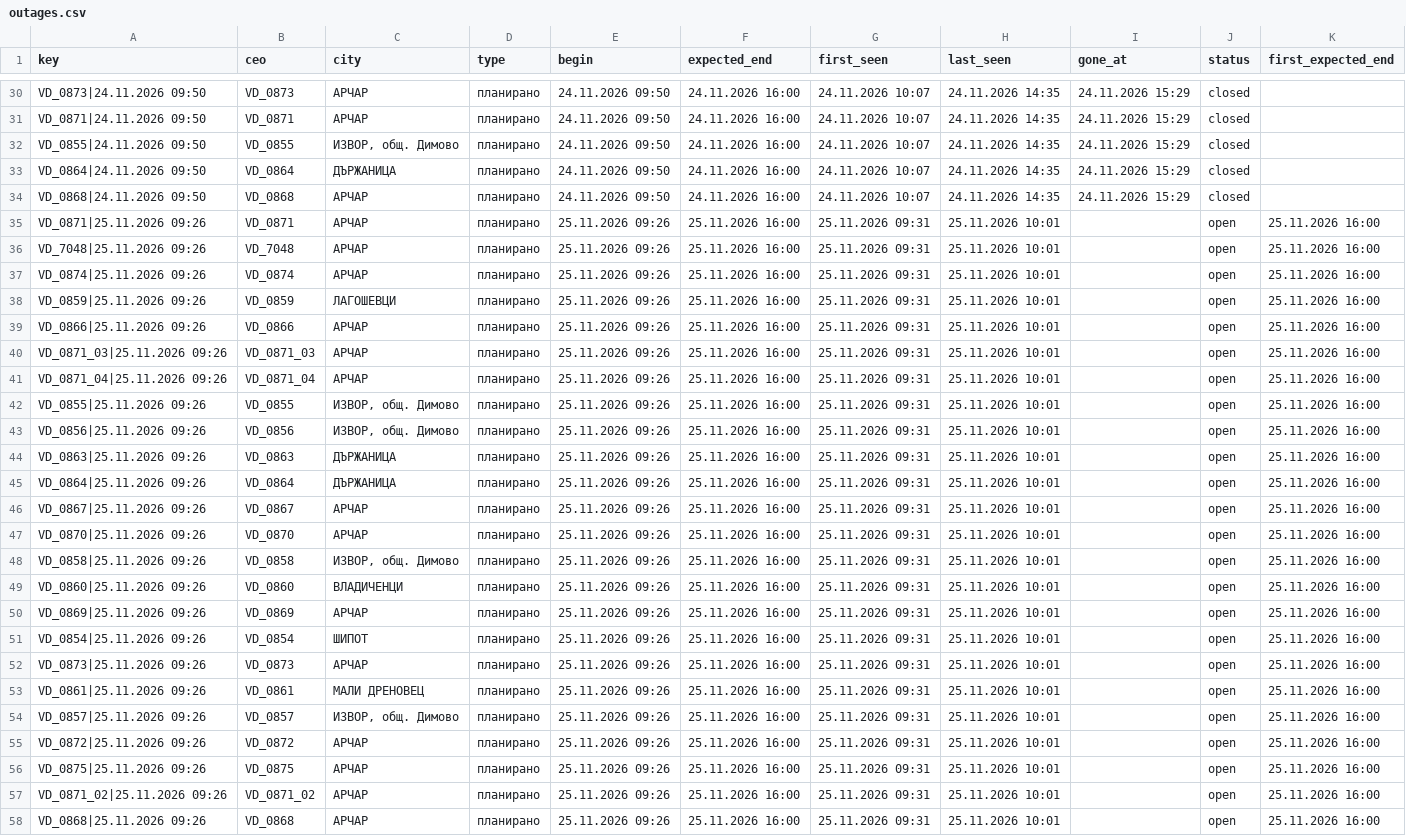
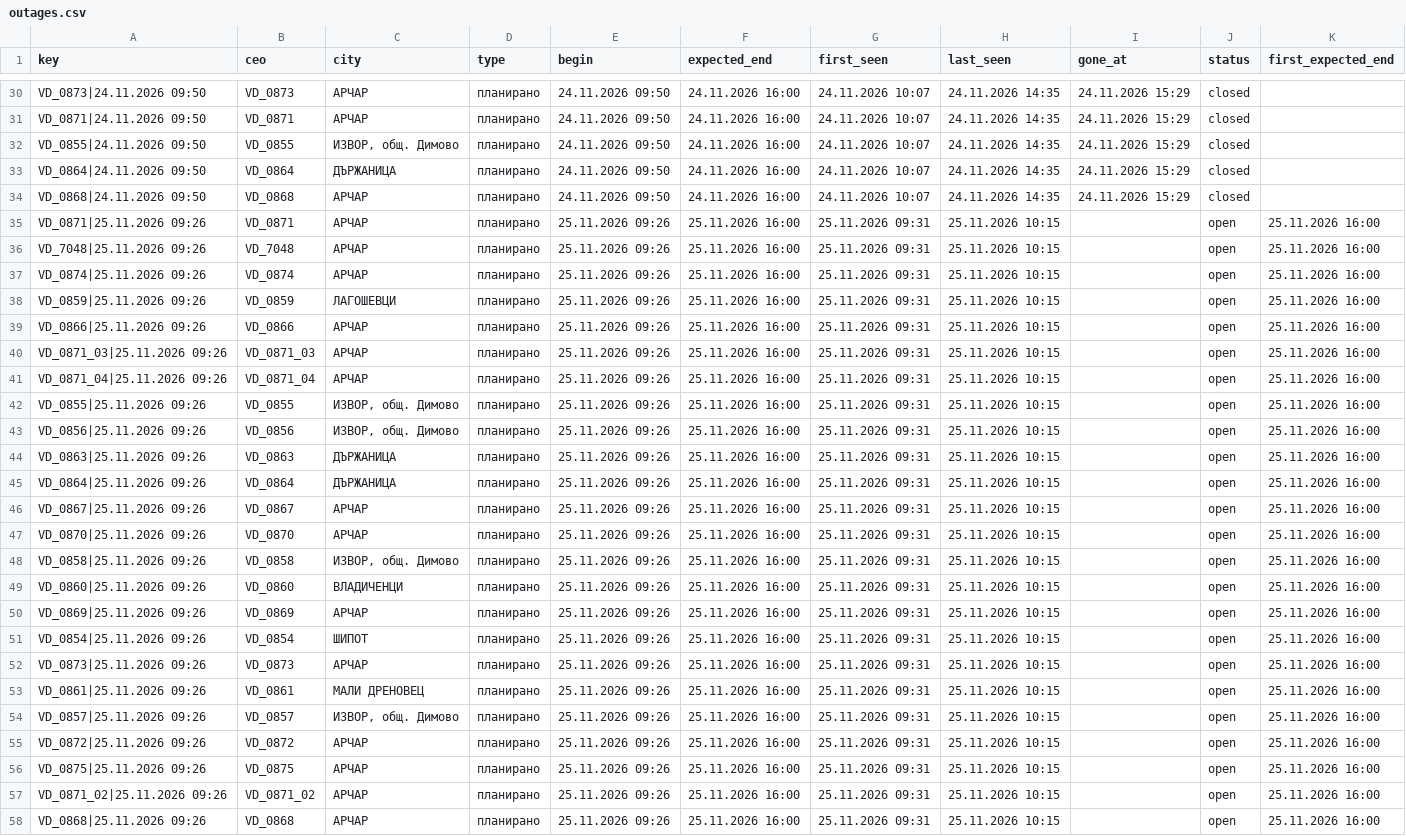
Before and after one commit to sv-slavchev/archar-tok, a CSV file: data/outages.csv, drawn as a sheet; only a part is shown, gaps mark what is left out; the diff names each change by its address in the sheet, - before the commit and + after, or states it on an @@ line.

```diff
--- a/data/outages.csv
+++ b/data/outages.csv
-H35:H58 (last_seen): 25.11.2026 10:01
+H35:H58 (last_seen): 25.11.2026 10:15
```
Also changed, not shown: data/incidents.csv, data/runs.csv, 1 other file.
